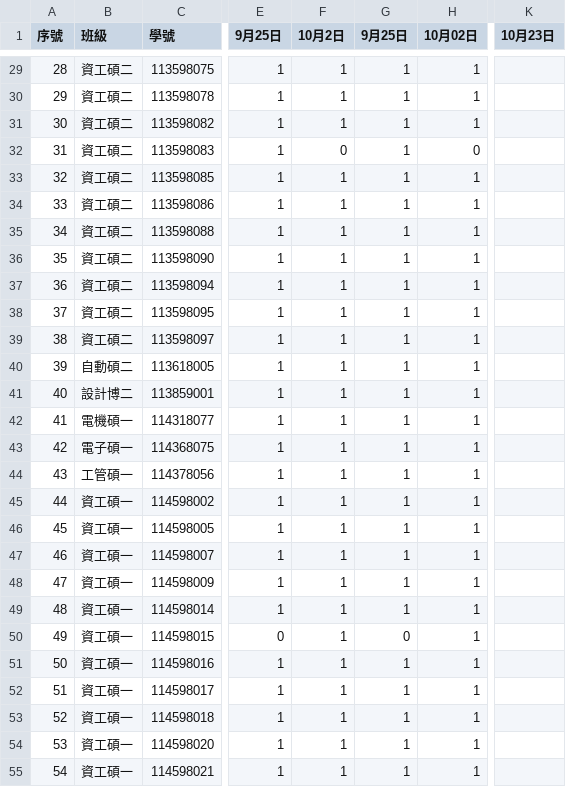
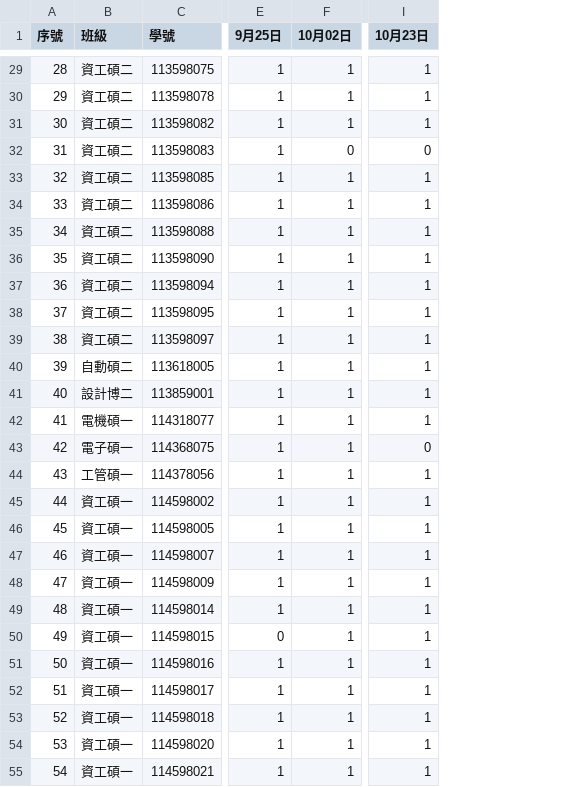
Before and after one commit to tjhsieh/tjhsieh.github.io, a CSV file: c/ml/ml2025f/syllabus/grade_attend/data.csv, drawn as a sheet; only a part is shown, gaps mark what is left out; removed rows and columns are numbered as before the commit, all else as after; the diff covers the shown part only; the diff names each change by its address in the sheet, - before the commit and + after, or states it on an @@ line.

```diff
--- a/c/ml/ml2025f/syllabus/grade_attend/data.csv
+++ b/c/ml/ml2025f/syllabus/grade_attend/data.csv
-column F (10月2日), rows 29-55: 1 | 1 | 1 | 0 | 1 | 1 | 1 | 1 | 1 | 1 | 1 | 1 | 1 | 1 | 1 | 1 | 1 | 1 | 1 | 1 | 1 | 1 | 1 | 1 | 1 | 1 | 1
-column G (9月25日), rows 29-55: 1 | 1 | 1 | 1 | 1 | 1 | 1 | 1 | 1 | 1 | 1 | 1 | 1 | 1 | 1 | 1 | 1 | 1 | 1 | 1 | 1 | 0 | 1 | 1 | 1 | 1 | 1
-I29:I31 (10月23日): (empty)
+I29:I31 (10月23日): 1
-I32 (10月23日): (empty)
+I32 (10月23日): 0
-I33:I42 (10月23日): (empty)
+I33:I42 (10月23日): 1
-I43 (10月23日): (empty)
+I43 (10月23日): 0
-I44:I55 (10月23日): (empty)
+I44:I55 (10月23日): 1
```
Also changed, not shown: 88 edited cells elsewhere in this file.
